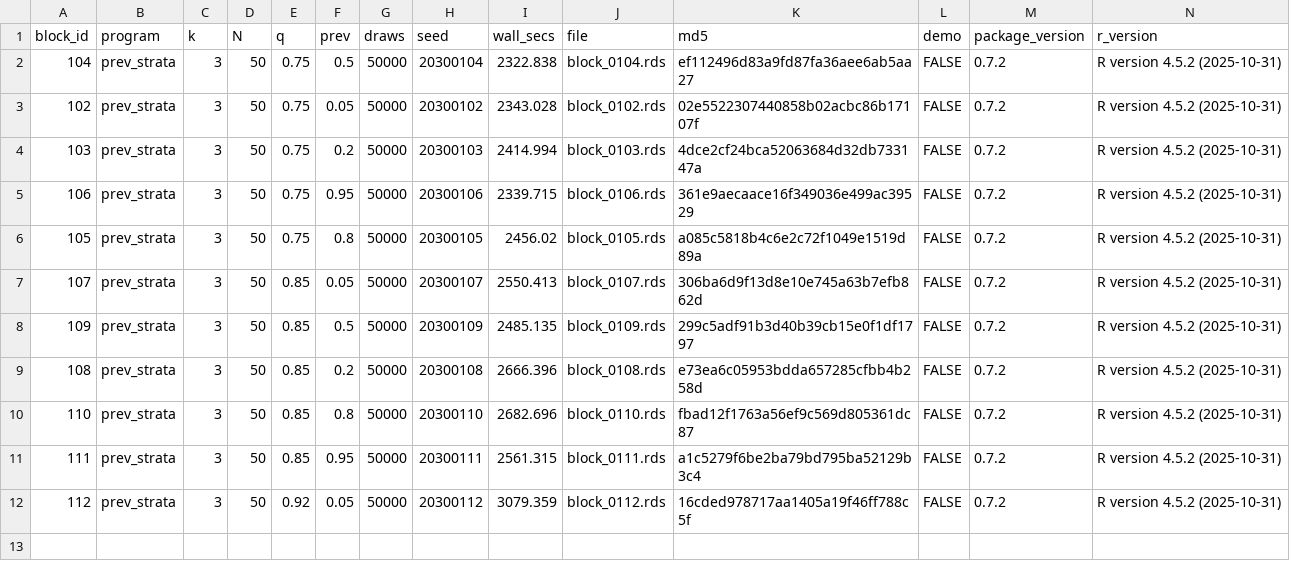
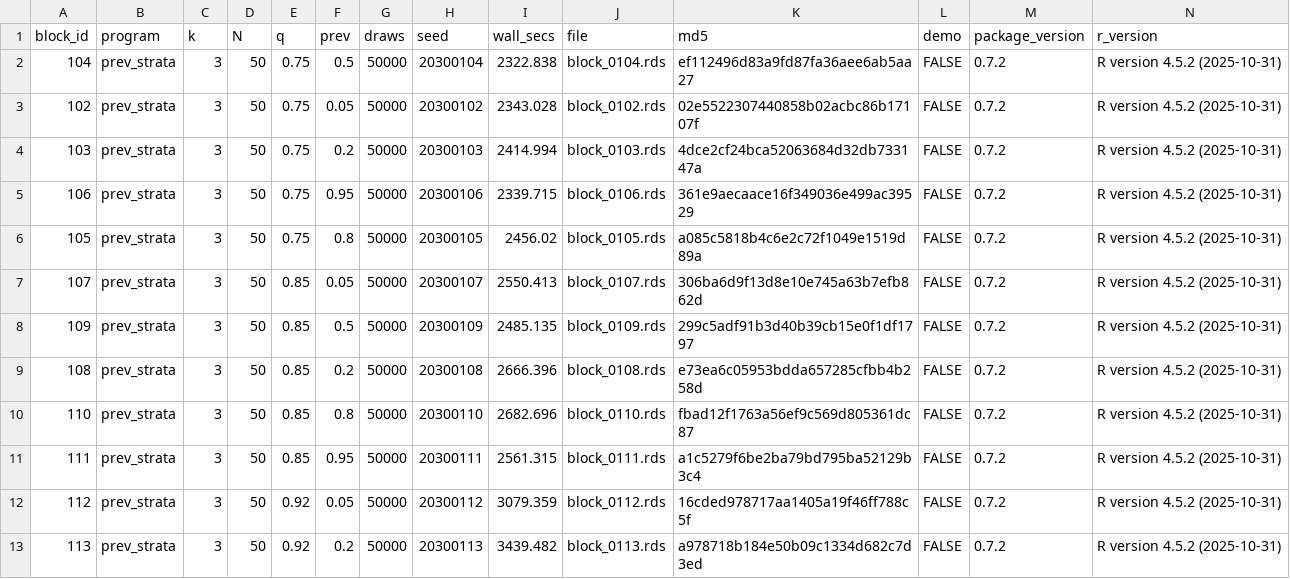
Before and after one commit to defense031/grassr, a CSV file: contrib/contributions/rachel-dill-gidaro-20260712-blocks102-125/bundle_manifest.csv, drawn as a sheet; the diff names each change by its address in the sheet, - before the commit and + after, or states it on an @@ line.

Commit message:
block 113 (tail_topup)

```diff
--- a/contrib/contributions/rachel-dill-gidaro-20260712-blocks102-125/bundle_manifest.csv
+++ b/contrib/contributions/rachel-dill-gidaro-20260712-blocks102-125/bundle_manifest.csv
+row 13: 113 | prev_strata | 3 | 50 | 0.92 | 0.2 | 50000 | 20300113 | 3439.482 | block_0113.rds | a978718b184e50b09c1334d682c7d3ed | FALSE | 0.7.2 | R version 4.5.2 (2025-10-31)
```
Also changed, not shown: 1 other file.
